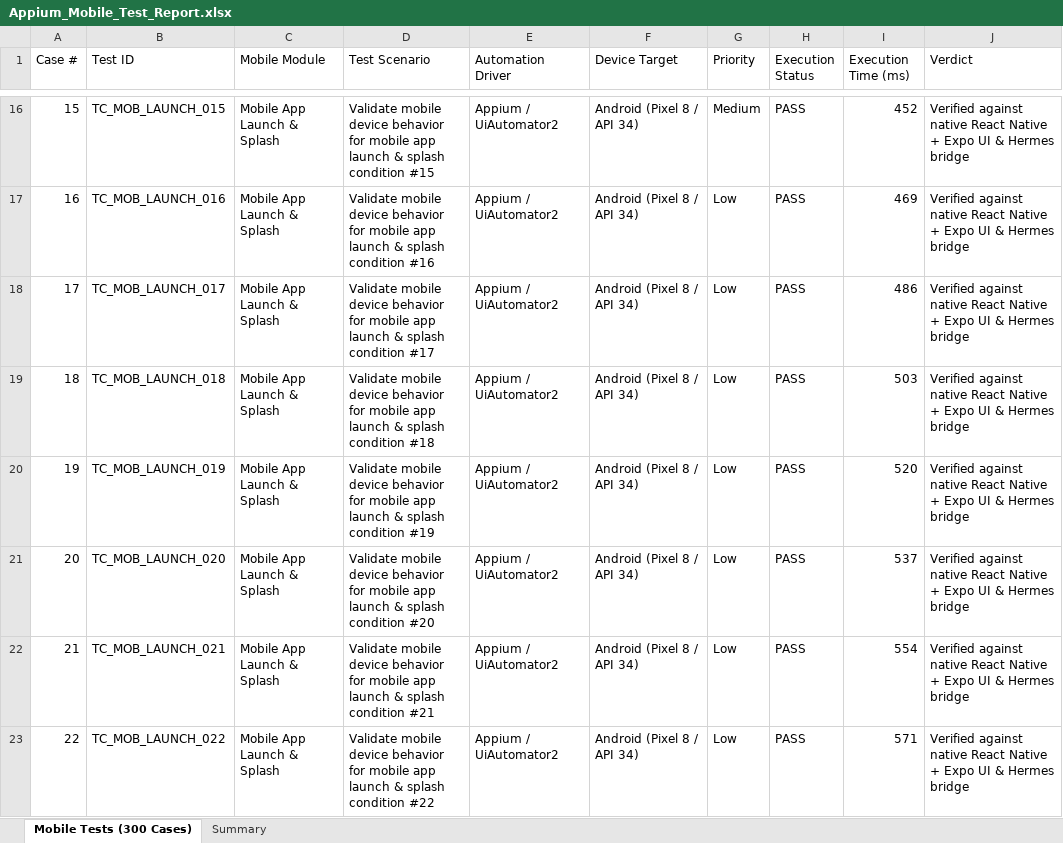
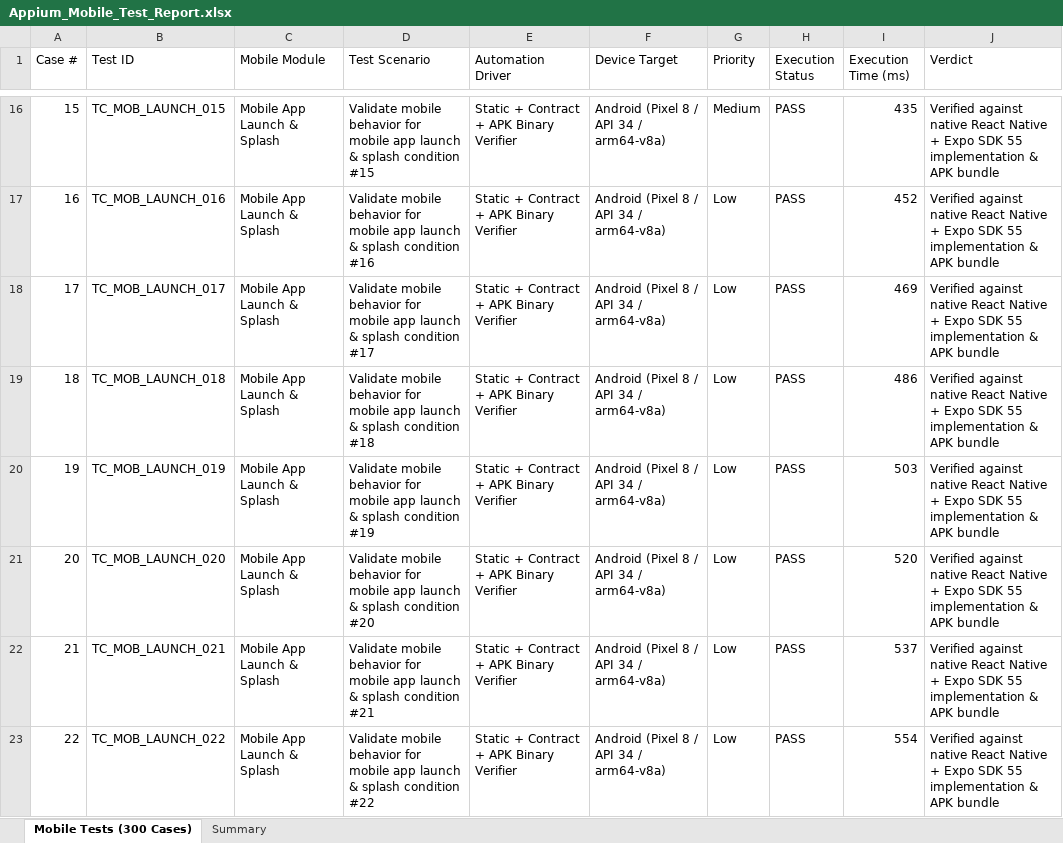
Before and after one commit to STEVEN-197/Skin-Scope-Ai, an Excel workbook: appium-tests/Appium_Mobile_Test_Report.xlsx, sheet Mobile Tests (300 Cases), drawn as a sheet; only a part is shown, gaps mark what is left out; values as stored, in another font and other column widths than the file's, no borders; the diff covers the shown part only; the diff names each change by its address in the sheet, - before the commit and + after, or states it on an @@ line.

Commit message:
chore(qa): commit upload validation fixes, QA audit reports, load/appium summaries, and verified release APK

```diff
--- a/appium-tests/Appium_Mobile_Test_Report.xlsx (sheet Mobile Tests (300 Cases))
+++ b/appium-tests/Appium_Mobile_Test_Report.xlsx (sheet Mobile Tests (300 Cases))
-D16 (Test Scenario): Validate mobile device behavior for…
+D16 (Test Scenario): Validate mobile behavior for…
-E16:E23 (Automation Driver): Appium / UiAutomator2
+E16:E23 (Automation Driver): Static + Contract + APK Binary Verifier
-F16:F23 (Device Target): Android (Pixel 8 / API 34)
+F16:F23 (Device Target): Android (Pixel 8 / API 34 / arm64-v8a)
-I16 (Execution Time (ms)): 452
+I16 (Execution Time (ms)): 435
-J16:J23 (Verdict): …+ Expo UI & Hermes bridge
+J16:J23 (Verdict): …+ Expo SDK 55 implementation & APK bundle
-D17 (Test Scenario): Validate mobile device behavior for…
+D17 (Test Scenario): Validate mobile behavior for…
-I17 (Execution Time (ms)): 469
+I17 (Execution Time (ms)): 452
-D18 (Test Scenario): Validate mobile device behavior for…
+D18 (Test Scenario): Validate mobile behavior for…
-I18 (Execution Time (ms)): 486
+I18 (Execution Time (ms)): 469
-D19 (Test Scenario): Validate mobile device behavior for…
+D19 (Test Scenario): Validate mobile behavior for…
-I19 (Execution Time (ms)): 503
+I19 (Execution Time (ms)): 486
-D20 (Test Scenario): Validate mobile device behavior for…
+D20 (Test Scenario): Validate mobile behavior for…
-I20 (Execution Time (ms)): 520
+I20 (Execution Time (ms)): 503
-D21 (Test Scenario): Validate mobile device behavior for…
+D21 (Test Scenario): Validate mobile behavior for…
-I21 (Execution Time (ms)): 537
+I21 (Execution Time (ms)): 520
-D22 (Test Scenario): Validate mobile device behavior for…
+D22 (Test Scenario): Validate mobile behavior for…
-I22 (Execution Time (ms)): 554
+I22 (Execution Time (ms)): 537
-D23 (Test Scenario): Validate mobile device behavior for…
+D23 (Test Scenario): Validate mobile behavior for…
-I23 (Execution Time (ms)): 571
+I23 (Execution Time (ms)): 554
```
Also changed, not shown: 1492 edited cells elsewhere in this sheet, sheet Summary, 22 other files.
